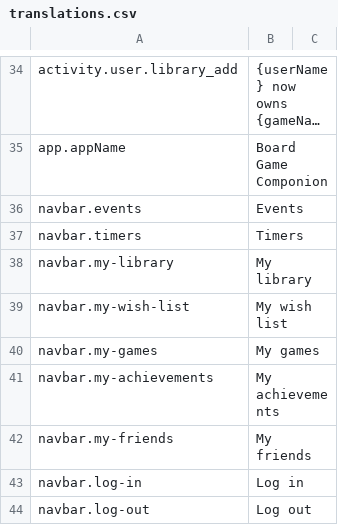
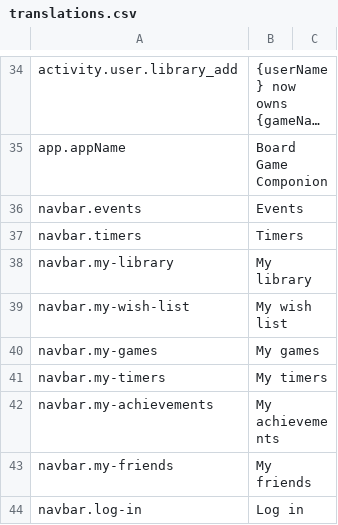
Before and after one commit to BGWE/BoardgameWE-UI, a CSV file: boardgame-ui/src/locales/translations.csv, drawn as a sheet; only a part is shown, gaps mark what is left out; the shorter side is filled out with more unchanged rows; long unchanged cells end in …; the diff names each change by its address in the sheet, - before the commit and + after, or states it on an @@ line.

Commit message:
Added timers to main user menu in navbar

```diff
--- a/boardgame-ui/src/locales/translations.csv
+++ b/boardgame-ui/src/locales/translations.csv
+row 41: navbar.my-timers | My timers
```
Also changed, not shown: 1 other file.
